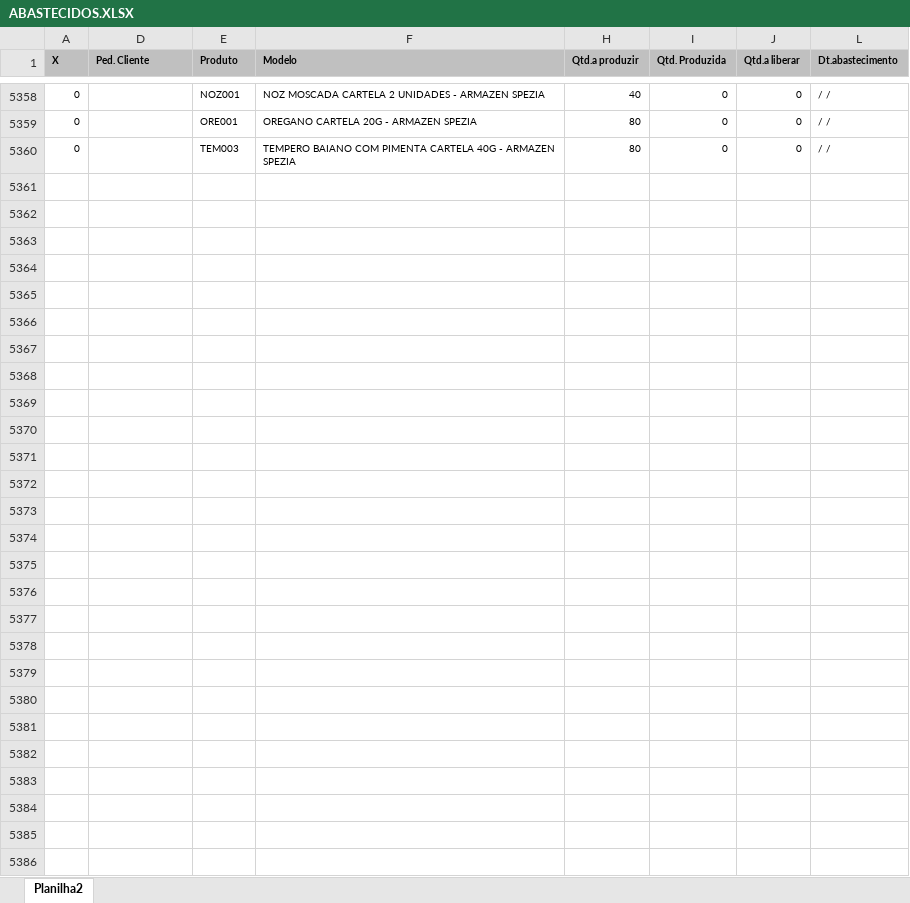
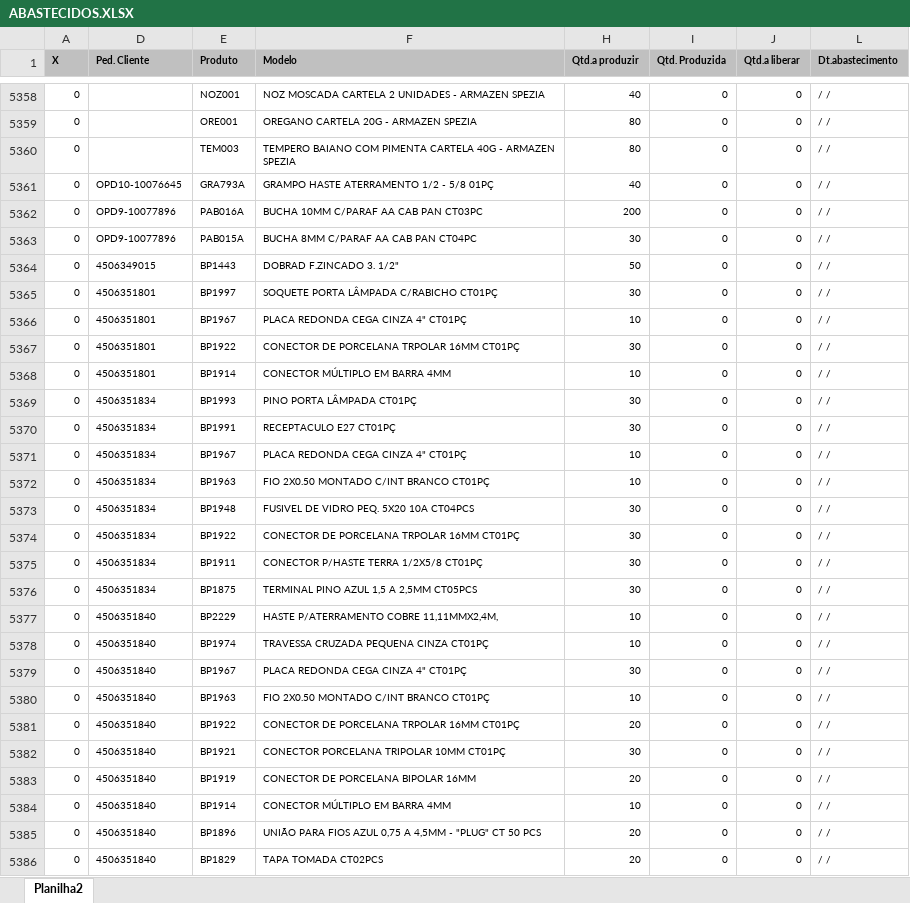
Before and after one commit to zcaus/newdash, an Excel workbook: planilha/ABASTECIDOS.XLSX, sheet Planilha2, drawn as a sheet; only a part is shown, gaps mark what is left out; values as stored, in another font and other column widths than the file's, no borders; the diff covers the shown part only; the diff names each change by its address in the sheet, - before the commit and + after, or states it on an @@ line.

```diff
--- a/planilha/ABASTECIDOS.XLSX (sheet Planilha2)
+++ b/planilha/ABASTECIDOS.XLSX (sheet Planilha2)
+row 5361: 0 | OPD10-10076645 | GRA793A | GRAMPO HASTE ATERRAMENTO 1/2 - 5/8 01PÇ | 40 | 0 | 0 | / /
+row 5362: 0 | OPD9-10077896 | PAB016A | BUCHA 10MM C/PARAF AA CAB PAN CT03PC | 200 | 0 | 0 | / /
+row 5363: 0 | OPD9-10077896 | PAB015A | BUCHA 8MM C/PARAF AA CAB PAN CT04PC | 30 | 0 | 0 | / /
+row 5364: 0 | 4506349015 | BP1443 | DOBRAD F.ZINCADO 3. 1/2" | 50 | 0 | 0 | / /
+row 5365: 0 | 4506351801 | BP1997 | SOQUETE PORTA LÂMPADA C/RABICHO CT01PÇ | 30 | 0 | 0 | / /
+row 5366: 0 | 4506351801 | BP1967 | PLACA REDONDA CEGA CINZA 4" CT01PÇ | 10 | 0 | 0 | / /
+row 5367: 0 | 4506351801 | BP1922 | CONECTOR DE PORCELANA TRPOLAR 16MM CT01PÇ | 30 | 0 | 0 | / /
+row 5368: 0 | 4506351801 | BP1914 | CONECTOR MÚLTIPLO EM BARRA 4MM | 10 | 0 | 0 | / /
+row 5369: 0 | 4506351834 | BP1993 | PINO PORTA LÂMPADA CT01PÇ | 30 | 0 | 0 | / /
+row 5370: 0 | 4506351834 | BP1991 | RECEPTACULO E27 CT01PÇ | 30 | 0 | 0 | / /
+row 5371: 0 | 4506351834 | BP1967 | PLACA REDONDA CEGA CINZA 4" CT01PÇ | 10 | 0 | 0 | / /
+row 5372: 0 | 4506351834 | BP1963 | FIO 2X0.50 MONTADO C/INT BRANCO CT01PÇ | 10 | 0 | 0 | / /
+row 5373: 0 | 4506351834 | BP1948 | FUSIVEL DE VIDRO PEQ. 5X20 10A CT04PCS | 30 | 0 | 0 | / /
+row 5374: 0 | 4506351834 | BP1922 | CONECTOR DE PORCELANA TRPOLAR 16MM CT01PÇ | 30 | 0 | 0 | / /
+row 5375: 0 | 4506351834 | BP1911 | CONECTOR P/HASTE TERRA 1/2X5/8 CT01PÇ | 30 | 0 | 0 | / /
+row 5376: 0 | 4506351834 | BP1875 | TERMINAL PINO AZUL 1,5 A 2,5MM CT05PCS | 30 | 0 | 0 | / /
+row 5377: 0 | 4506351840 | BP2229 | HASTE P/ATERRAMENTO COBRE 11,11MMX2,4M, | 10 | 0 | 0 | / /
+row 5378: 0 | 4506351840 | BP1974 | TRAVESSA CRUZADA PEQUENA CINZA CT01PÇ | 10 | 0 | 0 | / /
+row 5379: 0 | 4506351840 | BP1967 | PLACA REDONDA CEGA CINZA 4" CT01PÇ | 30 | 0 | 0 | / /
+row 5380: 0 | 4506351840 | BP1963 | FIO 2X0.50 MONTADO C/INT BRANCO CT01PÇ | 10 | 0 | 0 | / /
+row 5381: 0 | 4506351840 | BP1922 | CONECTOR DE PORCELANA TRPOLAR 16MM CT01PÇ | 20 | 0 | 0 | / /
+row 5382: 0 | 4506351840 | BP1921 | CONECTOR PORCELANA TRIPOLAR 10MM CT01PÇ | 30 | 0 | 0 | / /
+row 5383: 0 | 4506351840 | BP1919 | CONECTOR DE PORCELANA BIPOLAR 16MM | 20 | 0 | 0 | / /
+row 5384: 0 | 4506351840 | BP1914 | CONECTOR MÚLTIPLO EM BARRA 4MM | 10 | 0 | 0 | / /
+row 5385: 0 | 4506351840 | BP1896 | UNIÃO PARA FIOS AZUL 0,75 A 4,5MM - "PLUG" CT 50 PCS | 20 | 0 | 0 | / /
+row 5386: 0 | 4506351840 | BP1829 | TAPA TOMADA CT02PCS | 20 | 0 | 0 | / /
```
Also changed, not shown: 130 edited cells elsewhere in this sheet, hidden cells, 5 other files.
